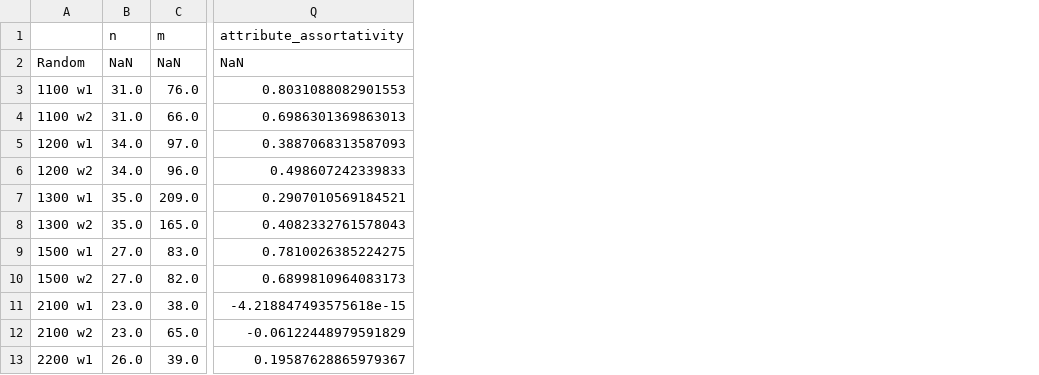
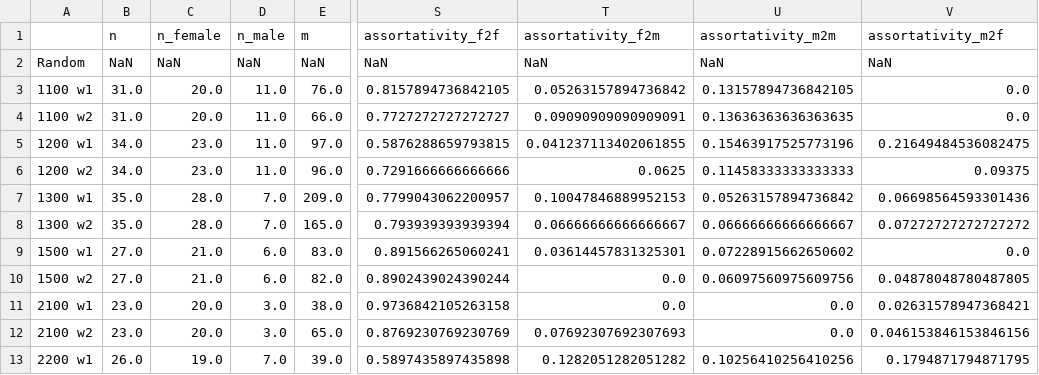
Before and after one commit to sumitram/Controversies-Game-Theory-Project, a CSV file: Network Parameters.csv, drawn as a sheet; only a part is shown, gaps mark what is left out; removed rows and columns are numbered as before the commit, all else as after; the diff names each change by its address in the sheet, - before the commit and + after, or states it on an @@ line.

Commit message:
Added parameters of number of females and males

```diff
--- a/Network Parameters.csv
+++ b/Network Parameters.csv
+column C (n_female), rows 2-13: NaN | 20.0 | 20.0 | 23.0 | 23.0 | 28.0 | 28.0 | 21.0 | 21.0 | 20.0 | 20.0 | 19.0
+column D (n_male), rows 2-13: NaN | 11.0 | 11.0 | 11.0 | 11.0 | 7.0 | 7.0 | 6.0 | 6.0 | 3.0 | 3.0 | 7.0
-column Q (attribute_assortativity), rows 2-13: NaN | 0.8031088082901553 | 0.6986301369863013 | 0.3887068313587093 | 0.498607242339833 | 0.2907010569184521 | 0.4082332761578043 | 0.7810026385224275 | 0.6899810964083173 | -4.218847493575618e-15 | -0.06122448979591829 | 0.19587628865979367
+column S (assortativity_f2f), rows 2-13: NaN | 0.8157894736842105 | 0.7727272727272727 | 0.5876288659793815 | 0.7291666666666666 | 0.7799043062200957 | 0.793939393939394 | 0.891566265060241 | 0.8902439024390244 | 0.9736842105263158 | 0.8769230769230769 | 0.5897435897435898
+column T (assortativity_f2m), rows 2-13: NaN | 0.05263157894736842 | 0.09090909090909091 | 0.041237113402061855 | 0.0625 | 0.10047846889952153 | 0.06666666666666667 | 0.03614457831325301 | 0.0 | 0.0 | 0.07692307692307693 | 0.1282051282051282
+column U (assortativity_m2m), rows 2-13: NaN | 0.13157894736842105 | 0.13636363636363635 | 0.15463917525773196 | 0.11458333333333333 | 0.05263157894736842 | 0.06666666666666667 | 0.07228915662650602 | 0.06097560975609756 | 0.0 | 0.0 | 0.10256410256410256
+column V (assortativity_m2f), rows 2-13: NaN | 0.0 | 0.0 | 0.21649484536082475 | 0.09375 | 0.06698564593301436 | 0.07272727272727272 | 0.0 | 0.04878048780487805 | 0.02631578947368421 | 0.046153846153846156 | 0.1794871794871795
```
Also changed, not shown: 1 other file.
